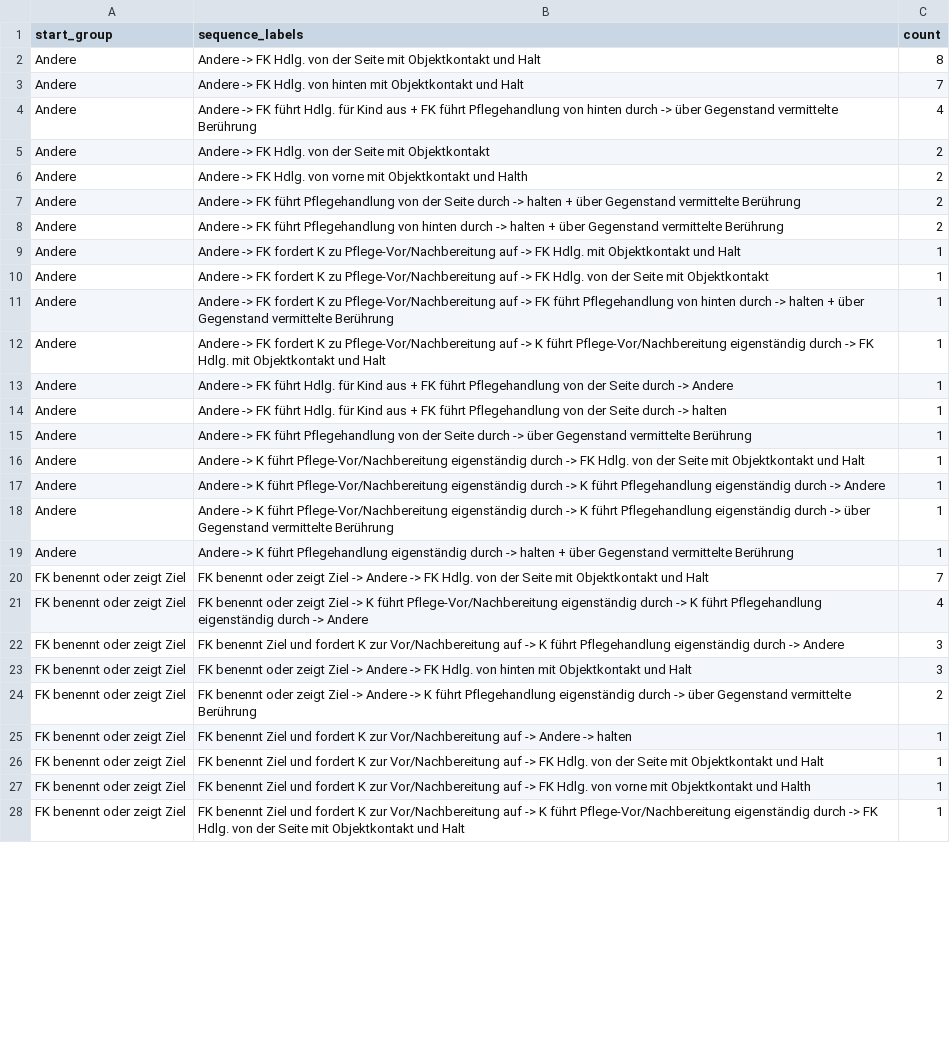
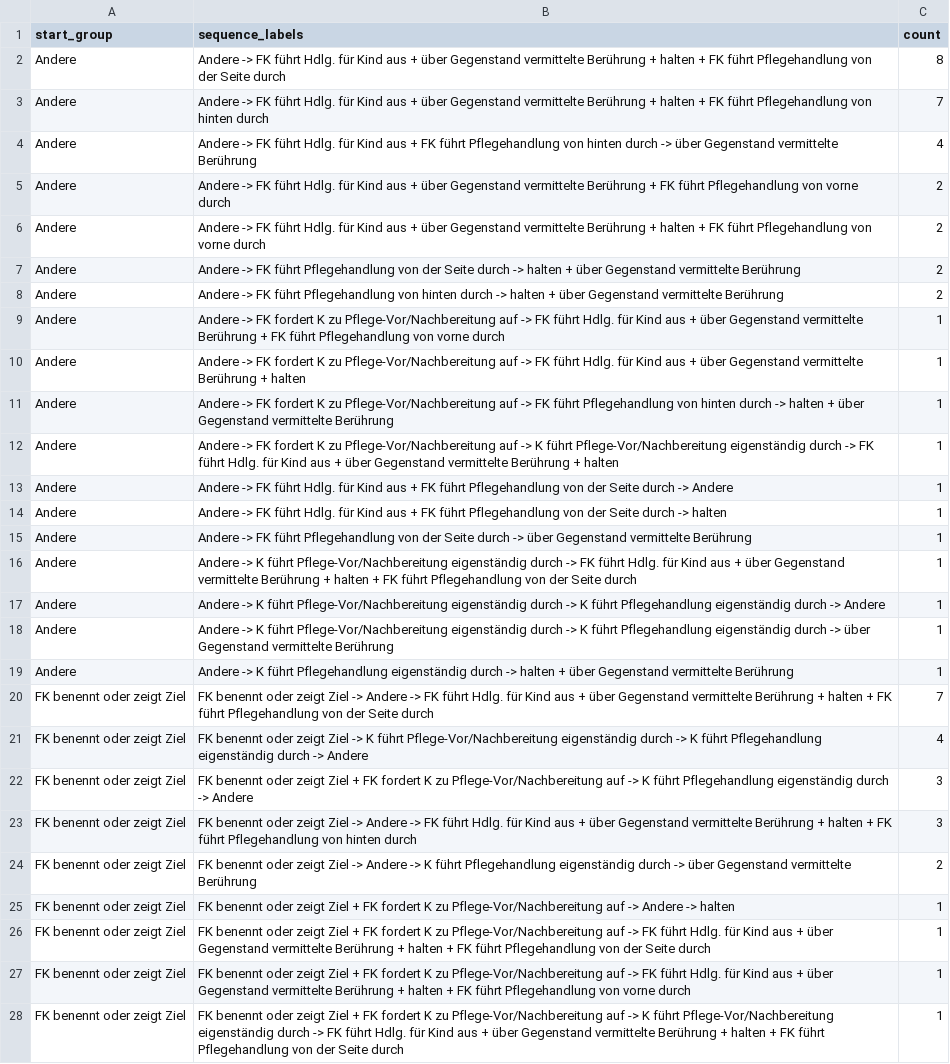
Before and after one commit to hhihn/pips, a CSV file: src/sunburst/out_paths_path_counts.csv, drawn as a sheet; only a part is shown; the diff covers the shown part only; the diff names each change by its address in the sheet, - before the commit and + after, or states it on an @@ line.

```diff
--- a/src/sunburst/out_paths_path_counts.csv
+++ b/src/sunburst/out_paths_path_counts.csv
-B2 (sequence_labels): …-> FK Hdlg. von der Seite mit Objektkontakt und Halt
+B2 (sequence_labels): …-> FK führt Hdlg. für Kind aus + über Gegenstand vermittelte Berührung + halten + FK führt Pflegehandlung von der Seite durch
-B3 (sequence_labels): …-> FK Hdlg. von hinten mit Objektkontakt und Halt
+B3 (sequence_labels): …-> FK führt Hdlg. für Kind aus + über Gegenstand vermittelte Berührung + halten + FK führt Pflegehandlung von hinten durch
-B5 (sequence_labels): …-> FK Hdlg. von der Seite mit Objektkontakt
+B5 (sequence_labels): …-> FK führt Hdlg. für Kind aus + über Gegenstand vermittelte Berührung + FK führt Pflegehandlung von vorne durch
-B6 (sequence_labels): …-> FK Hdlg. von vorne mit Objektkontakt und Halth
+B6 (sequence_labels): …-> FK führt Hdlg. für Kind aus + über Gegenstand vermittelte Berührung + halten + FK führt Pflegehandlung von vorne durch
-B9 (sequence_labels): …-> FK Hdlg. mit Objektkontakt und Halt
+B9 (sequence_labels): …-> FK führt Hdlg. für Kind aus + über Gegenstand vermittelte Berührung + FK führt Pflegehandlung von vorne durch
-B10 (sequence_labels): …-> FK Hdlg. von der Seite mit Objektkontakt
+B10 (sequence_labels): …-> FK führt Hdlg. für Kind aus + über Gegenstand vermittelte Berührung + halten
-B12 (sequence_labels): …-> FK Hdlg. mit Objektkontakt und Halt
+B12 (sequence_labels): …-> FK führt Hdlg. für Kind aus + über Gegenstand vermittelte Berührung + halten
-B16 (sequence_labels): …-> FK Hdlg. von der Seite mit Objektkontakt und Halt
+B16 (sequence_labels): …-> FK führt Hdlg. für Kind aus + über Gegenstand vermittelte Berührung + halten + FK führt Pflegehandlung von der Seite durch
-B20 (sequence_labels): …-> FK Hdlg. von der Seite mit Objektkontakt und Halt
+B20 (sequence_labels): …-> FK führt Hdlg. für Kind aus + über Gegenstand vermittelte Berührung + halten + FK führt Pflegehandlung von der Seite durch
-B22 (sequence_labels): FK benennt Ziel und fordert K zur Vor/Nachbereitung auf ->…
+B22 (sequence_labels): FK benennt oder zeigt Ziel + FK fordert K zu Pflege-Vor/Nachbereitung auf ->…
-B23 (sequence_labels): …-> FK Hdlg. von hinten mit Objektkontakt und Halt
+B23 (sequence_labels): …-> FK führt Hdlg. für Kind aus + über Gegenstand vermittelte Berührung + halten + FK führt Pflegehandlung von hinten durch
-B25 (sequence_labels): FK benennt Ziel und fordert K zur Vor/Nachbereitung auf ->…
+B25 (sequence_labels): FK benennt oder zeigt Ziel + FK fordert K zu Pflege-Vor/Nachbereitung auf ->…
-B26 (sequence_labels): FK benennt Ziel und fordert K zur Vor/Nachbereitung auf -> FK Hdlg. von der Seite mit Objektkontakt und Halt
+B26 (sequence_labels): FK benennt oder zeigt Ziel + FK fordert K zu Pflege-Vor/Nachbereitung auf -> FK führt Hdlg. für Kind aus + über Gegenstand vermittelte Berührung + halten + FK führt Pflegehandlung von der Seite durch
-B27 (sequence_labels): FK benennt Ziel und fordert K zur Vor/Nachbereitung auf -> FK Hdlg. von vorne mit Objektkontakt und Halth
+B27 (sequence_labels): FK benennt oder zeigt Ziel + FK fordert K zu Pflege-Vor/Nachbereitung auf -> FK führt Hdlg. für Kind aus + über Gegenstand vermittelte Berührung + halten + FK führt Pflegehandlung von vorne durch
-B28 (sequence_labels): FK benennt Ziel und fordert K zur Vor/Nachbereitung auf -> K führt Pflege-Vor/Nachbereitung eigenständig durch -> FK Hdlg. von der Seite mit Objektkontakt und Halt
+B28 (sequence_labels): FK benennt oder zeigt Ziel + FK fordert K zu Pflege-Vor/Nachbereitung auf -> K führt Pflege-Vor/Nachbereitung eigenständig durch -> FK führt Hdlg. für Kind aus + über Gegenstand vermittelte Berührung + halten + FK führt Pflegehandlung von der Seite durch
```
Also changed, not shown: 6 added rows, 6 removed rows and 5 edited cells elsewhere in this file, src/sunburst/out_paths_cooccurrence_same_window.csv, 6 other files.
